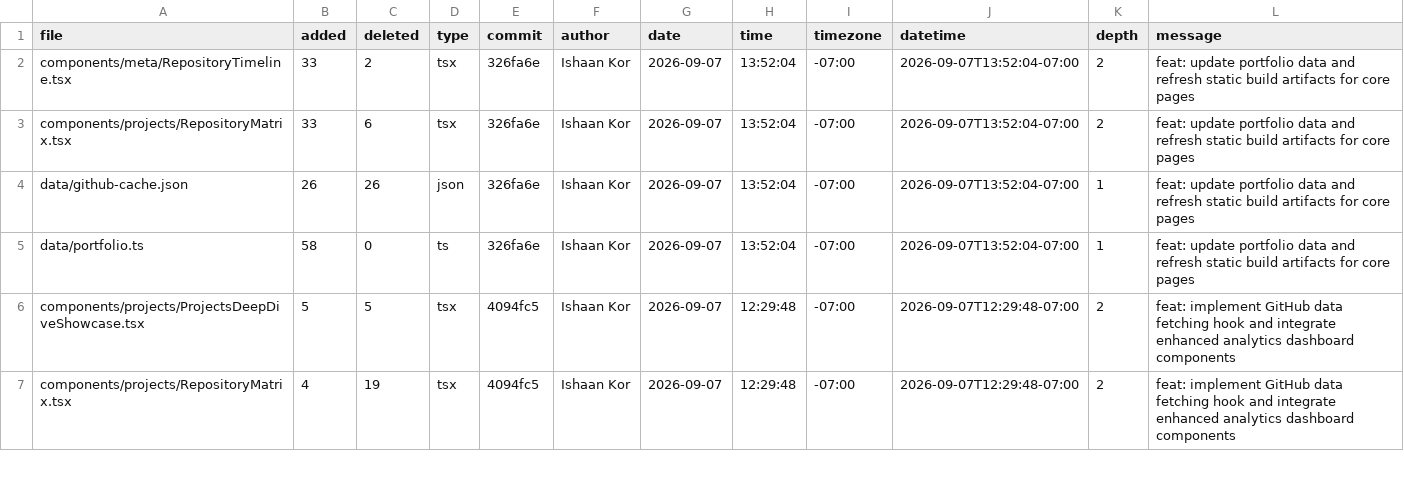
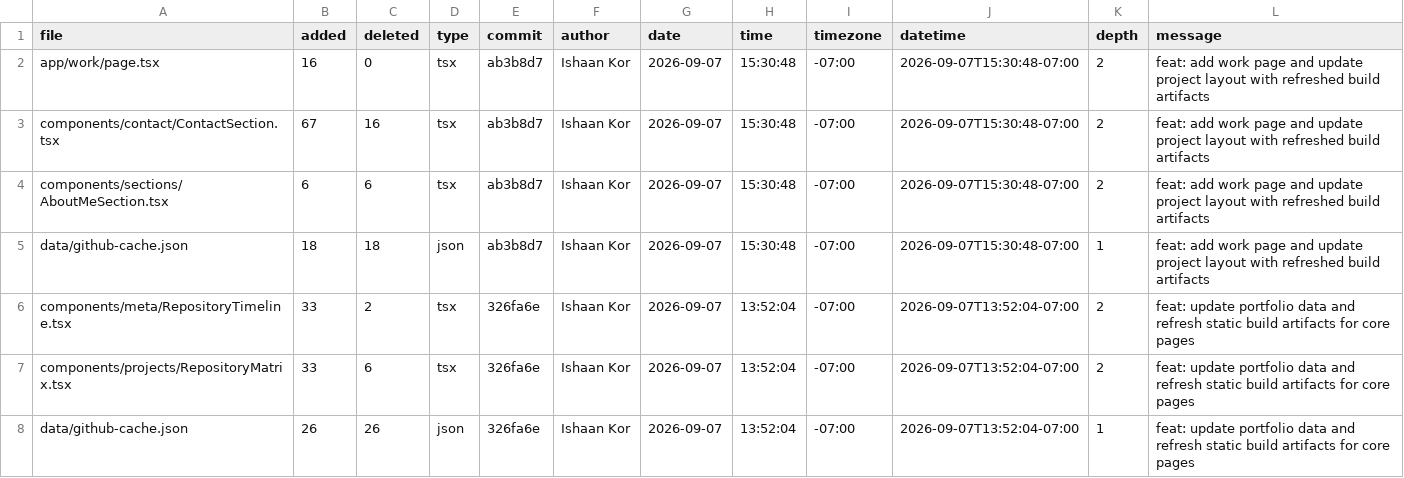
Before and after one commit to ishaankor/my-data-science-portfolio, a CSV file: public/loc.csv, drawn as a sheet; only a part is shown; the shorter side is filled out with more unchanged rows.

```diff
--- a/public/loc.csv
+++ b/public/loc.csv
@@ -1,2 +1,6 @@
 file,added,deleted,type,commit,author,date,time,timezone,datetime,depth,message
+app/work/page.tsx,16,0,tsx,ab3b8d7,Ishaan Kor,2026-09-07,15:30:48,-07:00,2026-09-07T15:30:48-07:00,2,"feat: add work page and update project layout with refreshed build artifacts"
+components/contact/ContactSection.tsx,67,16,tsx,ab3b8d7,Ishaan Kor,2026-09-07,15:30:48,-07:00,2026-09-07T15:30:48-07:00,2,"feat: add work page and update project layout with refreshed build artifacts"
+components/sections/AboutMeSection.tsx,6,6,tsx,ab3b8d7,Ishaan Kor,2026-09-07,15:30:48,-07:00,2026-09-07T15:30:48-07:00,2,"feat: add work page and update project layout with refreshed build artifacts"
+data/github-cache.json,18,18,json,ab3b8d7,Ishaan Kor,2026-09-07,15:30:48,-07:00,2026-09-07T15:30:48-07:00,1,"feat: add work page and update project layout with refreshed build artifacts"
 components/meta/RepositoryTimeline.tsx,33,2,tsx,326fa6e,Ishaan Kor,2026-09-07,13:52:04,-07:00,2026-09-07T13:52:04-07:00,2,"feat: update portfolio data and refresh static build artifacts for core pages"
```
Also changed, not shown: meta/loc.csv, 1 other file.
